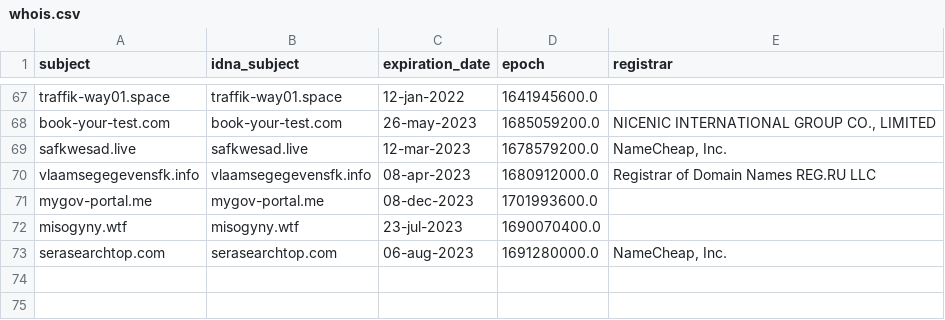
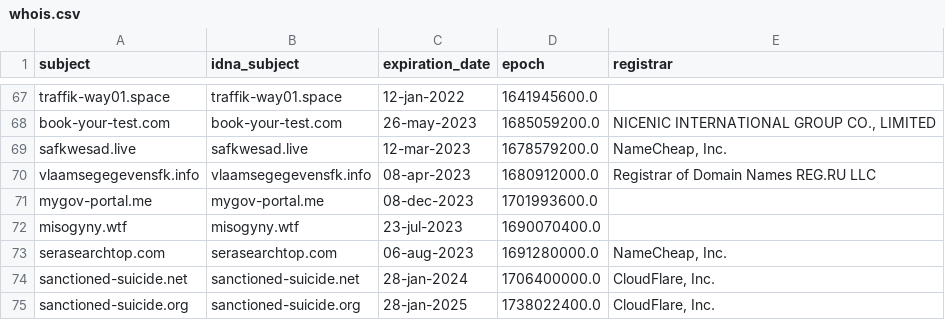
Before and after one commit to Ultimate-Hosts-Blacklist/blacklist, a CSV file: .pyfunceble/whois.csv, drawn as a sheet; only a part is shown, gaps mark what is left out; the diff names each change by its address in the sheet, - before the commit and + after, or states it on an @@ line.

```diff
--- a/.pyfunceble/whois.csv
+++ b/.pyfunceble/whois.csv
+row 74: sanctioned-suicide.net | sanctioned-suicide.net | 28-jan-2024 | 1706400000.0 | CloudFlare, Inc.
+row 75: sanctioned-suicide.org | sanctioned-suicide.org | 28-jan-2025 | 1738022400.0 | CloudFlare, Inc.
```
Also changed, not shown: .pyfunceble/inactive.csv, 19 other files.
